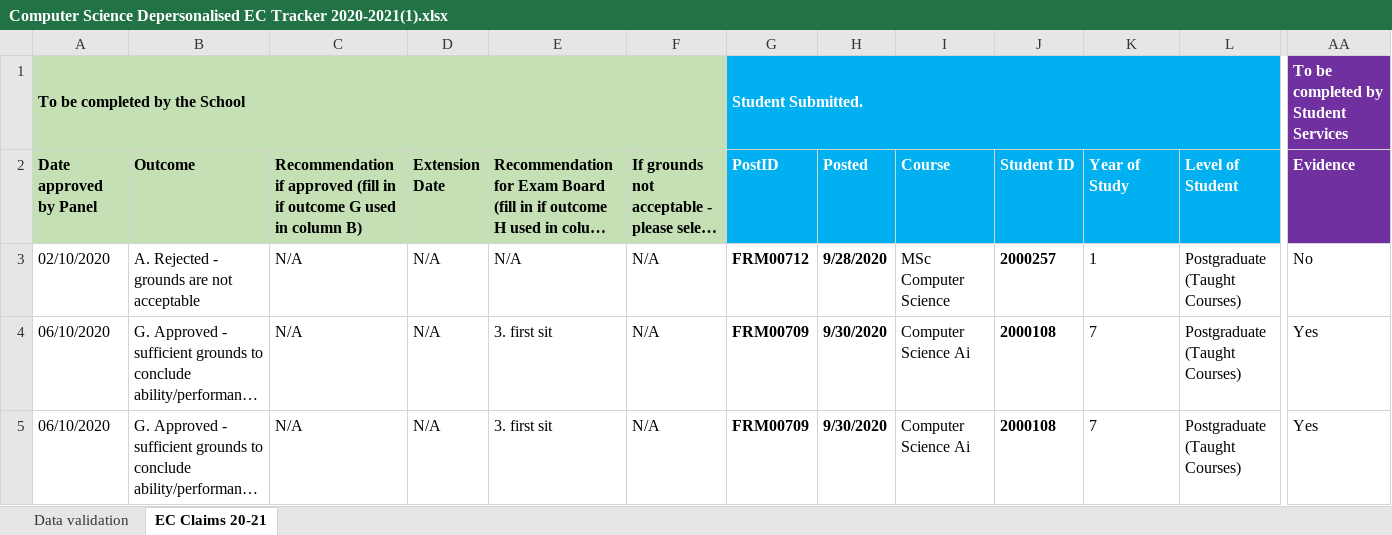
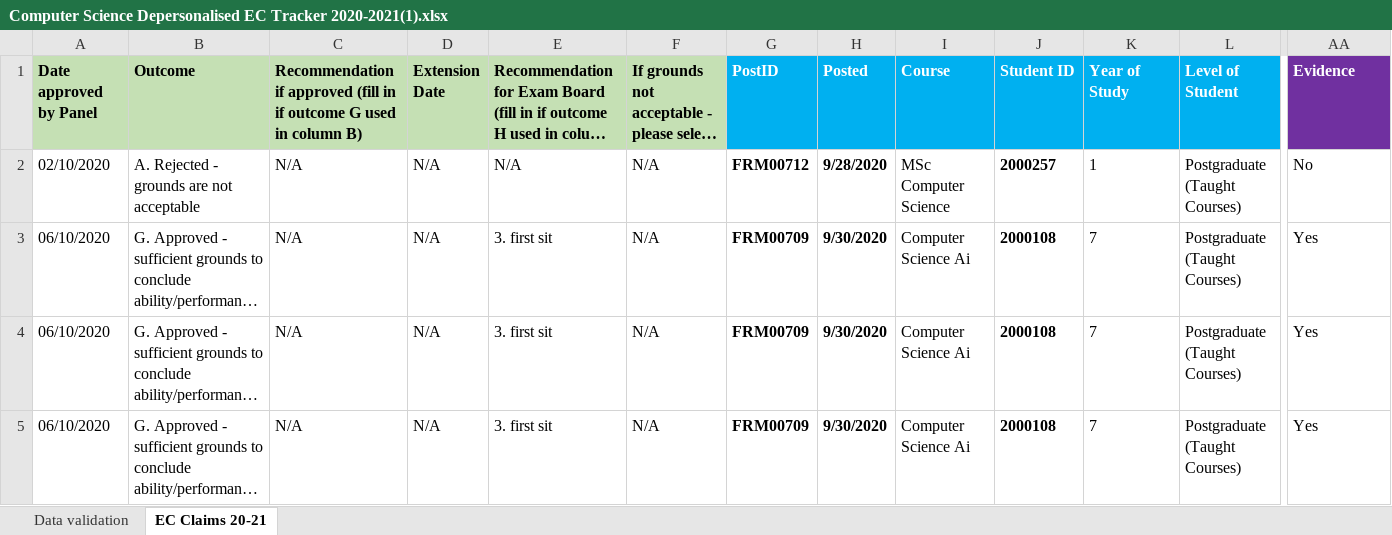
Before and after one commit to twrig139/First, an Excel workbook: Computer Science Depersonalised EC Tracker 2020-2021(1).xlsx, sheet EC Claims 20-21, drawn as a sheet; only a part is shown, gaps mark what is left out; the shorter side is filled out with more unchanged rows; long unchanged cells end in …; values as stored, in another font and other column widths than the file's, no borders; conditional formats not drawn; rows hold the shown columns only; the diff names each change by its address in the sheet, - before the commit and + after, or states it on an @@ line.

Commit message:
Add files via upload

```diff
--- a/Computer Science Depersonalised EC Tracker 2020-2021(1).xlsx (sheet EC Claims 20-21)
+++ b/Computer Science Depersonalised EC Tracker 2020-2021(1).xlsx (sheet EC Claims 20-21)
-row 1: To be completed by the School |  |  |  |  |  | Student Submitted. |  |  |  |  |  | To be completed by Student Services
```
